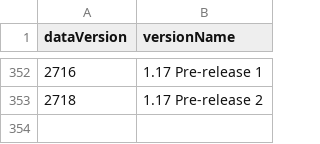
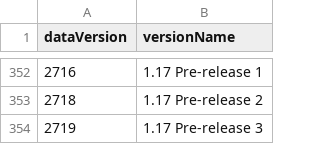
Before and after one commit to talamh/Minecraft-Dataversions, a CSV file: MCVersions.csv, drawn as a sheet; only a part is shown, gaps mark what is left out.

Commit message:
Added data version for snapshot 1.17 Pre-release 3 (2719)

```diff
--- a/MCVersions.csv
+++ b/MCVersions.csv
@@ -353 +353,2 @@ dataVersion,versionName
 2718,1.17 Pre-release 2
+2719,1.17 Pre-release 3
```
Also changed, not shown: 3 other files.
